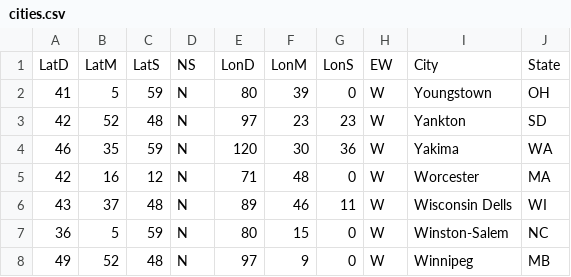
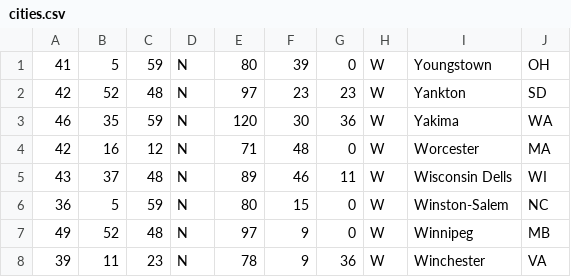
Before and after one commit to 9926D/vault, a CSV file: data_prac/cities.csv, drawn as a sheet; only a part is shown; the shorter side is filled out with more unchanged rows.

```diff
--- a/data_prac/cities.csv
+++ b/data_prac/cities.csv
@@ -1,2 +1 @@
-"LatD", "LatM", "LatS", "NS", "LonD", "LonM", "LonS", "EW", "City", "State"
    41,    5,   59, "N",     80,   39,    0, "W", "Youngstown", OH
```
Also changed, not shown: 24 other files.
